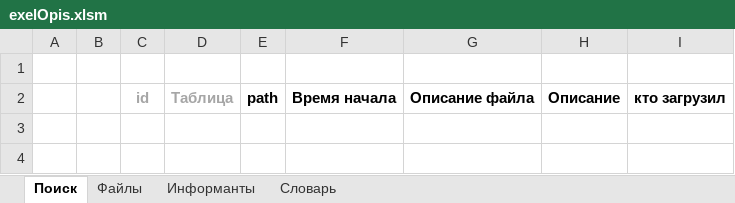
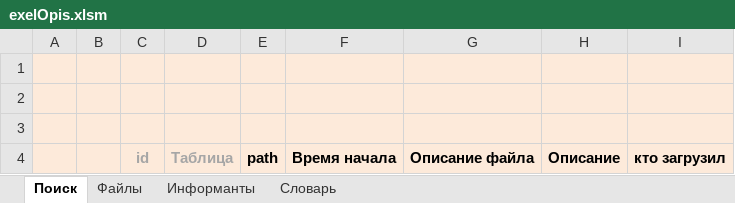
Before and after one commit to IlyaPetrovM/exelOpis, an Excel workbook: exelOpis.xlsm, sheet Поиск, drawn as a sheet; values as stored, in another font and other column widths than the file's, no borders; charts and pictures not drawn; addresses are those after the commit; the diff names each change by its address in the sheet, - before the commit and + after, or states it on an @@ line.

```diff
--- a/exelOpis.xlsm (sheet Поиск)
+++ b/exelOpis.xlsm (sheet Поиск)
-A1:I1 fill: none
+A1:I1 fill: #FDEADA
+row 2: (empty)
+row 3: (empty)
-A4:I4 fill: none
+A4:I4 fill: #FDEADA
```
Also changed, not shown: sheet Файлы, sheet Информанты, charts or pictures.
